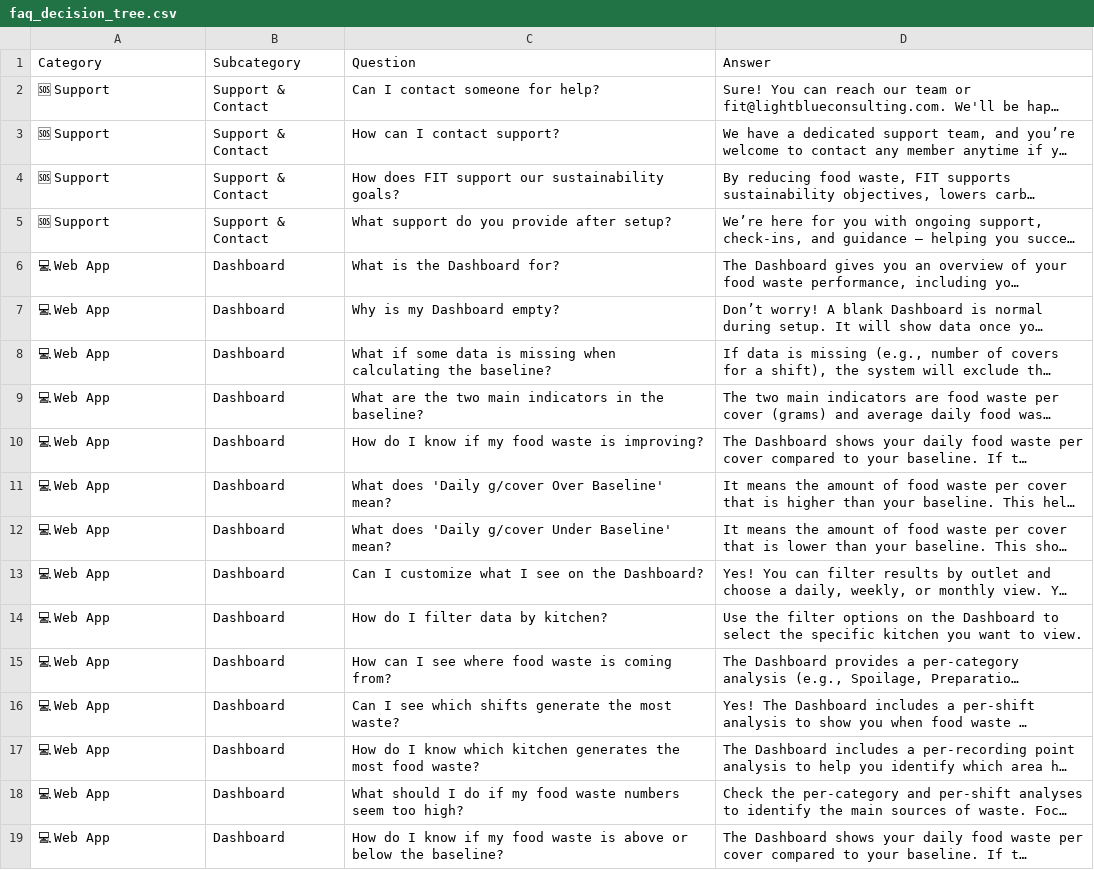
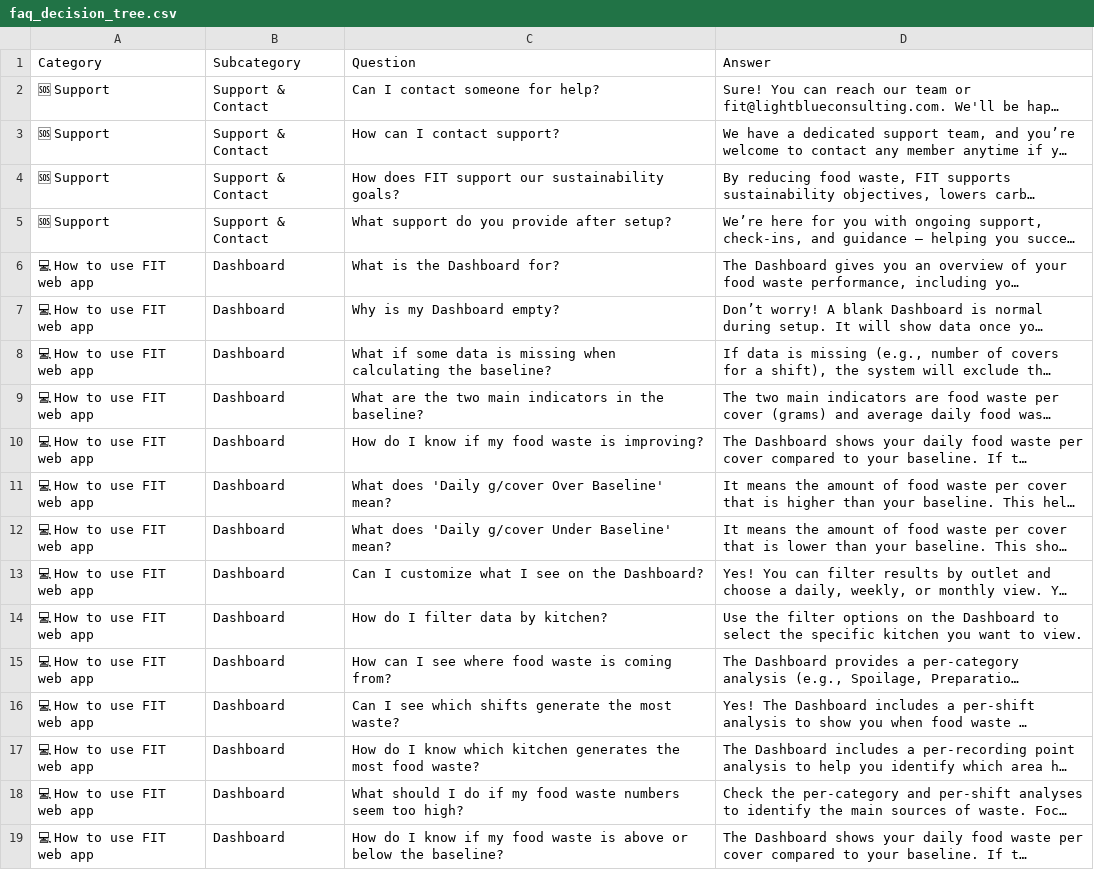
Before and after one commit to FIT-Dev-Team/fit-chatbot, a CSV file: data/faq_decision_tree.csv, drawn as a sheet; only a part is shown; long unchanged cells end in …; the diff covers the shown part only; the diff names each change by its address in the sheet, - before the commit and + after, or states it on an @@ line.

```diff
--- a/data/faq_decision_tree.csv
+++ b/data/faq_decision_tree.csv
-A6:A19 (Category): 💻 Web App
+A6:A19 (Category): 💻 How to use FIT web app
```
Also changed, not shown: 155 edited cells elsewhere in this file, 1 other file.
